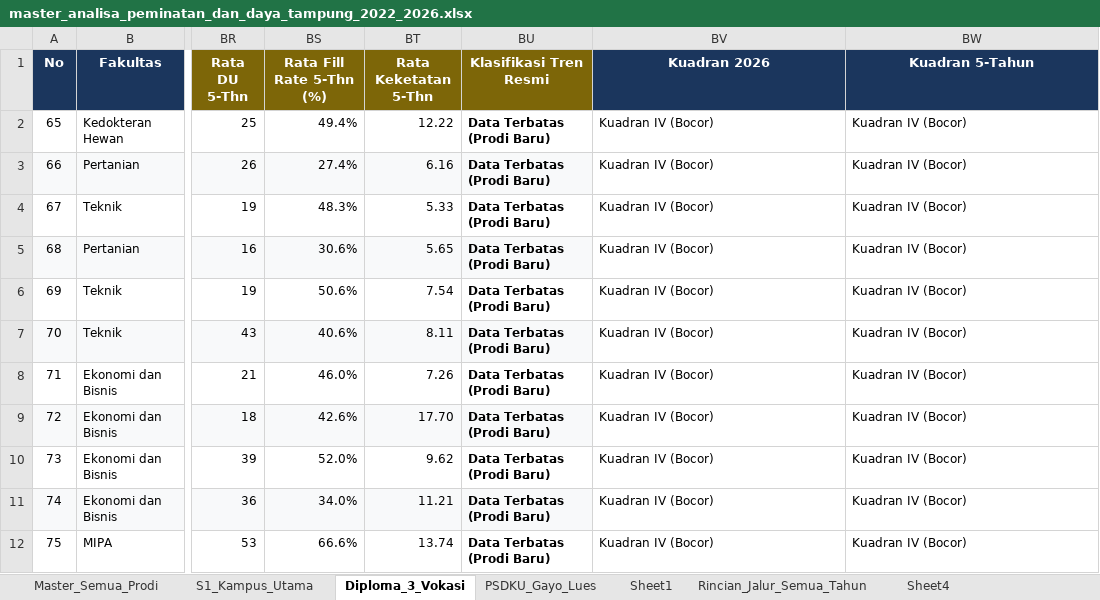
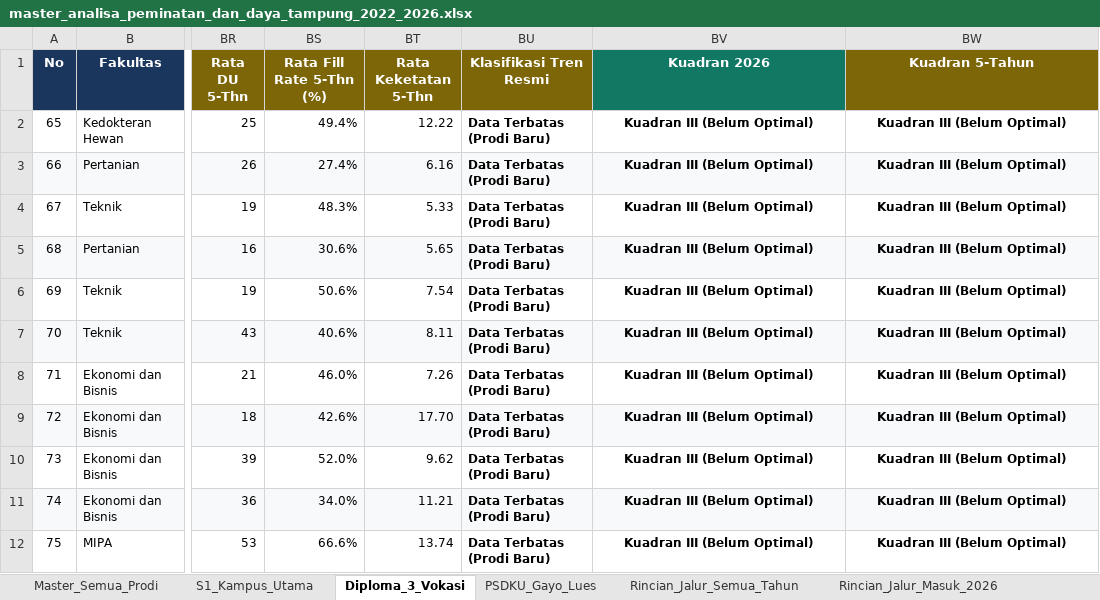
Before and after one commit to AuliaMuzhaffar/projek-magang-usk, an Excel workbook: analisa_peminatan_dan_daya_tampung/data/master_analisa_peminatan_dan_daya_tampung_2022_2026.xlsx, sheet Diploma_3_Vokasi, drawn as a sheet; only a part is shown, gaps mark what is left out; values as stored, in another font and other column widths than the file's, no borders; the diff names each change by its address in the sheet, - before the commit and + after, or states it on an @@ line.

```diff
--- a/analisa_peminatan_dan_daya_tampung/data/master_analisa_peminatan_dan_daya_tampung_2022_2026.xlsx (sheet Diploma_3_Vokasi)
+++ b/analisa_peminatan_dan_daya_tampung/data/master_analisa_peminatan_dan_daya_tampung_2022_2026.xlsx (sheet Diploma_3_Vokasi)
-sheet tab: Sheet1
-sheet tab: Sheet4
-BV1 fill: #1B365D
+BV1 fill: #117864
-BW1 fill: #1B365D
+BW1 fill: #7D6608
-BV2:BV12 (Kuadran 2026): Kuadran IV (Bocor)
+BV2:BV12 (Kuadran 2026): Kuadran III (Belum Optimal)
@@ BV2:BW12 bold: off → on, alignment: left → center @@
-BW2:BW12 (Kuadran 5-Tahun): Kuadran IV (Bocor)
+BW2:BW12 (Kuadran 5-Tahun): Kuadran III (Belum Optimal)
-BV3:BW3 fill: none
+BV3:BW3 fill: #F8F9FA
-BV5:BW5 fill: none
+BV5:BW5 fill: #F8F9FA
-BV7:BW7 fill: none
+BV7:BW7 fill: #F8F9FA
-BV9:BW9 fill: none
+BV9:BW9 fill: #F8F9FA
-BV11:BW11 fill: none
+BV11:BW11 fill: #F8F9FA
```
Also changed, not shown: sheet Rincian_Jalur_Semua_Tahun, sheet Master_Semua_Prodi, sheet Rincian_Jalur_Masuk_2026, sheet S1_Kampus_Utama, sheet Rincian_Jalur_Masuk_2023, sheet PSDKU_Gayo_Lues, 1 more sheet, other sheet tabs, hidden cells, 31 other files.
